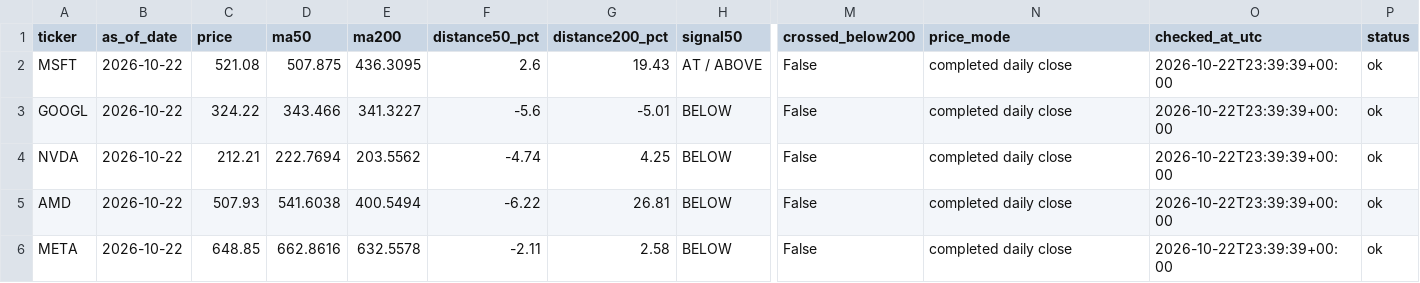
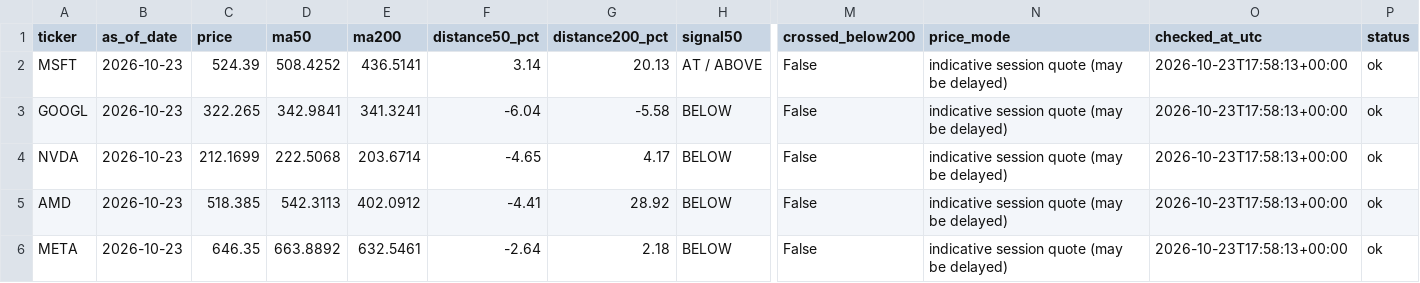
Before and after one commit to kmkrishnakant68-beep/stockpilot-cloud, a CSV file: stockpilot_data/latest_signals.csv, drawn as a sheet; only a part is shown, gaps mark what is left out; the diff covers the shown part only; the diff names each change by its address in the sheet, - before the commit and + after, or states it on an @@ line.

```diff
--- a/stockpilot_data/latest_signals.csv
+++ b/stockpilot_data/latest_signals.csv
-B2:B6 (as_of_date): 2026-10-22
+B2:B6 (as_of_date): 2026-10-23
-C2 (price): 521.08
+C2 (price): 524.39
-D2 (ma50): 507.875
+D2 (ma50): 508.4252
-E2 (ma200): 436.3095
+E2 (ma200): 436.5141
-F2 (distance50_pct): 2.6
+F2 (distance50_pct): 3.14
-G2 (distance200_pct): 19.43
+G2 (distance200_pct): 20.13
-N2:N6 (price_mode): completed daily close
+N2:N6 (price_mode): indicative session quote (may be delayed)
-O2:O6 (checked_at_utc): 2026-10-22T23:39:39+00:00
+O2:O6 (checked_at_utc): 2026-10-23T17:58:13+00:00
-C3 (price): 324.22
+C3 (price): 322.265
-D3 (ma50): 343.466
+D3 (ma50): 342.9841
-E3 (ma200): 341.3227
+E3 (ma200): 341.3241
-F3 (distance50_pct): -5.6
+F3 (distance50_pct): -6.04
-G3 (distance200_pct): -5.01
+G3 (distance200_pct): -5.58
-C4 (price): 212.21
+C4 (price): 212.1699
-D4 (ma50): 222.7694
+D4 (ma50): 222.5068
-E4 (ma200): 203.5562
+E4 (ma200): 203.6714
-F4 (distance50_pct): -4.74
+F4 (distance50_pct): -4.65
-G4 (distance200_pct): 4.25
+G4 (distance200_pct): 4.17
-C5 (price): 507.93
+C5 (price): 518.385
-D5 (ma50): 541.6038
+D5 (ma50): 542.3113
-E5 (ma200): 400.5494
+E5 (ma200): 402.0912
-F5 (distance50_pct): -6.22
+F5 (distance50_pct): -4.41
-G5 (distance200_pct): 26.81
+G5 (distance200_pct): 28.92
-C6 (price): 648.85
+C6 (price): 646.35
-D6 (ma50): 662.8616
+D6 (ma50): 663.8892
-E6 (ma200): 632.5578
+E6 (ma200): 632.5461
-F6 (distance50_pct): -2.11
+F6 (distance50_pct): -2.64
-G6 (distance200_pct): 2.58
+G6 (distance200_pct): 2.18
```
Also changed, not shown: 78 edited cells elsewhere in this file, 3 other files.
